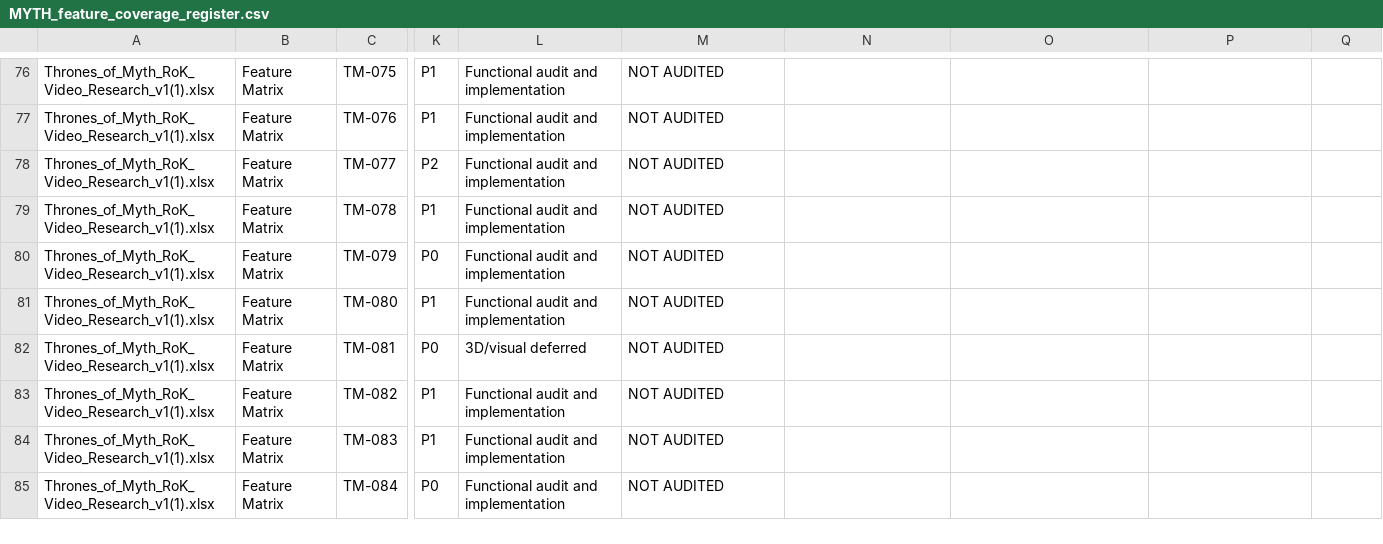
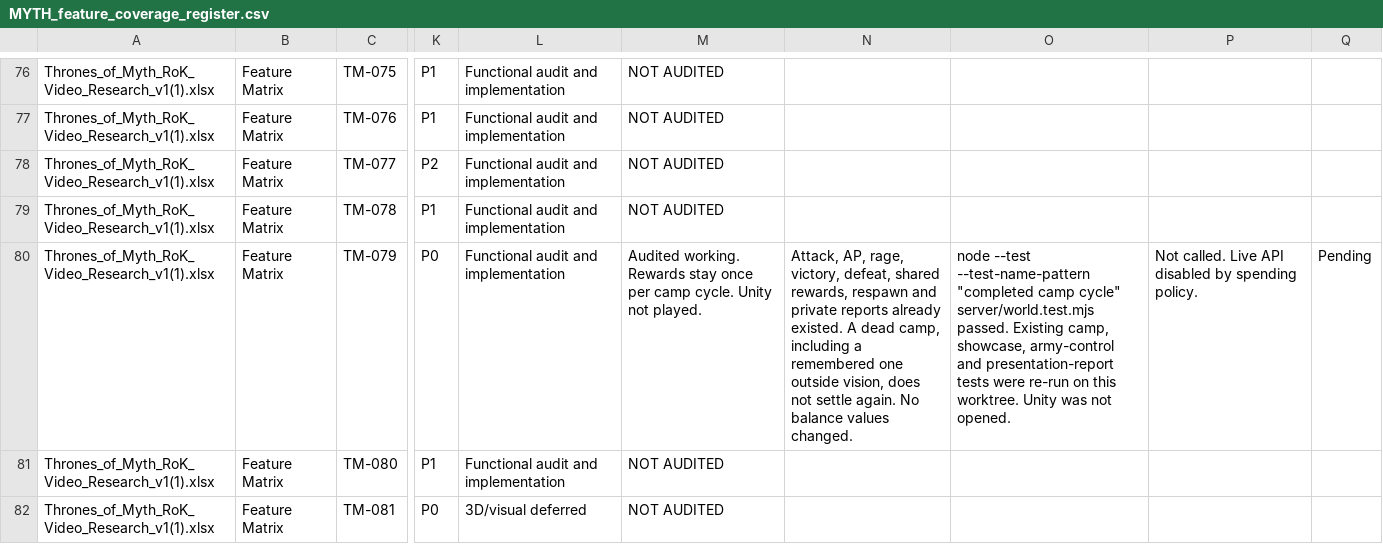
Before and after one commit to robertDarie/myth, a CSV file: research/MYTH_feature_coverage_register.csv, drawn as a sheet; only a part is shown, gaps mark what is left out; the shorter side is filled out with more unchanged rows; the diff names each change by its address in the sheet, - before the commit and + after, or states it on an @@ line.

```diff
--- a/research/MYTH_feature_coverage_register.csv
+++ b/research/MYTH_feature_coverage_register.csv
-M80: NOT AUDITED
+M80: Audited working. Rewards stay once per camp cycle. Unity not played.
-N80: (empty)
+N80: Attack, AP, rage, victory, defeat, shared rewards, respawn and private reports already existed. A dead camp, including a remembered one outside vision, does not settle again. No balance values changed.
-O80: (empty)
+O80: node --test --test-name-pattern "completed camp cycle" server/world.test.mjs passed. Existing camp, showcase, army-control and presentation-report tests were re-run on this worktree. Unity was not opened.
-P80: (empty)
+P80: Not called. Live API disabled by spending policy.
-Q80: (empty)
+Q80: Pending
```
Also changed, not shown: 4 other files.
